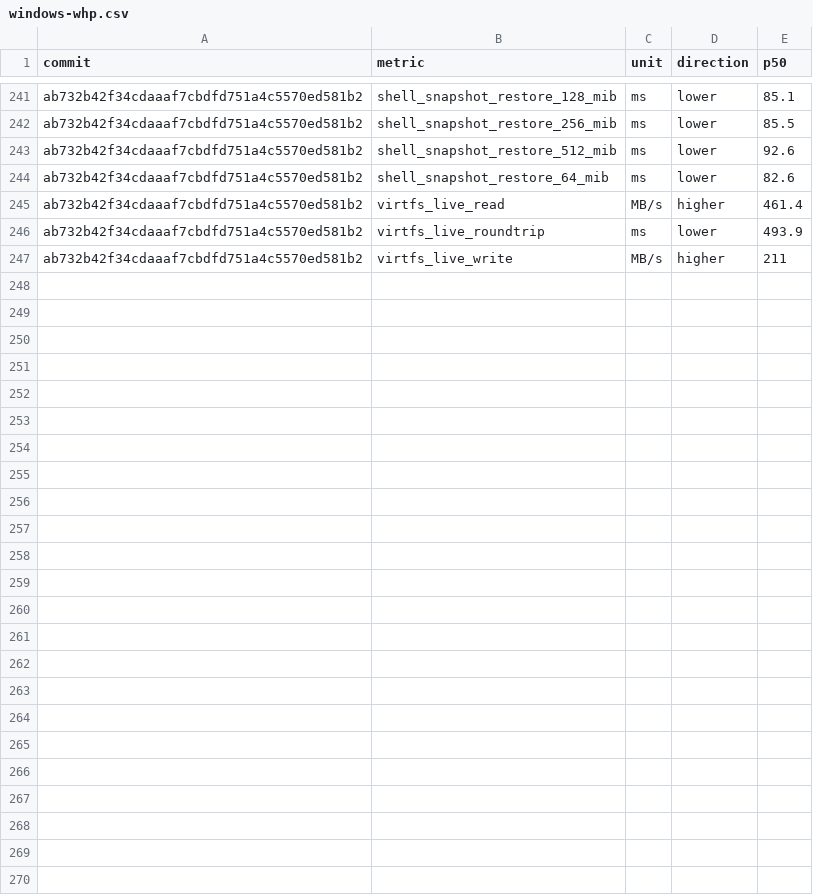
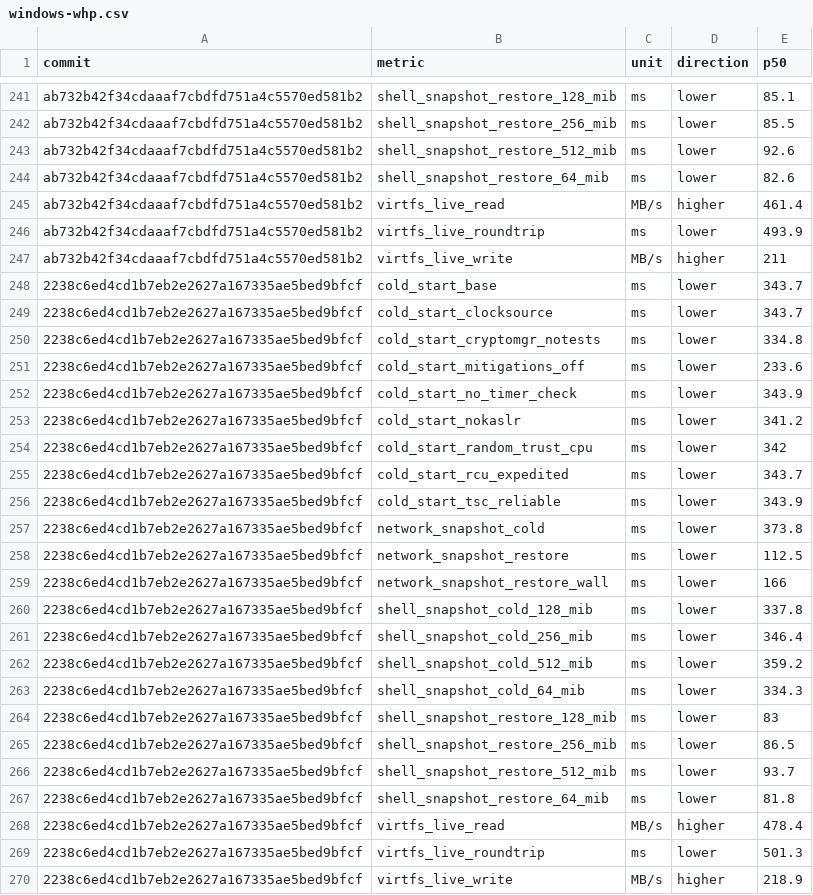
Before and after one commit to microsoft/nvx, a CSV file: data/windows-whp.csv, drawn as a sheet; only a part is shown, gaps mark what is left out.

```diff
--- a/data/windows-whp.csv
+++ b/data/windows-whp.csv
@@ -247 +247,24 @@ ab732b42f34cdaaaf7cbdfd751a4c5570ed581b2,virtfs_live_roundtrip,ms,lower,493.9
 ab732b42f34cdaaaf7cbdfd751a4c5570ed581b2,virtfs_live_write,MB/s,higher,211
+2238c6ed4cd1b7eb2e2627a167335ae5bed9bfcf,cold_start_base,ms,lower,343.7
+2238c6ed4cd1b7eb2e2627a167335ae5bed9bfcf,cold_start_clocksource,ms,lower,343.7
+2238c6ed4cd1b7eb2e2627a167335ae5bed9bfcf,cold_start_cryptomgr_notests,ms,lower,334.8
+2238c6ed4cd1b7eb2e2627a167335ae5bed9bfcf,cold_start_mitigations_off,ms,lower,233.6
+2238c6ed4cd1b7eb2e2627a167335ae5bed9bfcf,cold_start_no_timer_check,ms,lower,343.9
+2238c6ed4cd1b7eb2e2627a167335ae5bed9bfcf,cold_start_nokaslr,ms,lower,341.2
+2238c6ed4cd1b7eb2e2627a167335ae5bed9bfcf,cold_start_random_trust_cpu,ms,lower,342
+2238c6ed4cd1b7eb2e2627a167335ae5bed9bfcf,cold_start_rcu_expedited,ms,lower,343.7
+2238c6ed4cd1b7eb2e2627a167335ae5bed9bfcf,cold_start_tsc_reliable,ms,lower,343.9
+2238c6ed4cd1b7eb2e2627a167335ae5bed9bfcf,network_snapshot_cold,ms,lower,373.8
+2238c6ed4cd1b7eb2e2627a167335ae5bed9bfcf,network_snapshot_restore,ms,lower,112.5
+2238c6ed4cd1b7eb2e2627a167335ae5bed9bfcf,network_snapshot_restore_wall,ms,lower,166
+2238c6ed4cd1b7eb2e2627a167335ae5bed9bfcf,shell_snapshot_cold_128_mib,ms,lower,337.8
+2238c6ed4cd1b7eb2e2627a167335ae5bed9bfcf,shell_snapshot_cold_256_mib,ms,lower,346.4
+2238c6ed4cd1b7eb2e2627a167335ae5bed9bfcf,shell_snapshot_cold_512_mib,ms,lower,359.2
+2238c6ed4cd1b7eb2e2627a167335ae5bed9bfcf,shell_snapshot_cold_64_mib,ms,lower,334.3
+2238c6ed4cd1b7eb2e2627a167335ae5bed9bfcf,shell_snapshot_restore_128_mib,ms,lower,83
+2238c6ed4cd1b7eb2e2627a167335ae5bed9bfcf,shell_snapshot_restore_256_mib,ms,lower,86.5
+2238c6ed4cd1b7eb2e2627a167335ae5bed9bfcf,shell_snapshot_restore_512_mib,ms,lower,93.7
+2238c6ed4cd1b7eb2e2627a167335ae5bed9bfcf,shell_snapshot_restore_64_mib,ms,lower,81.8
+2238c6ed4cd1b7eb2e2627a167335ae5bed9bfcf,virtfs_live_read,MB/s,higher,478.4
+2238c6ed4cd1b7eb2e2627a167335ae5bed9bfcf,virtfs_live_roundtrip,ms,lower,501.3
+2238c6ed4cd1b7eb2e2627a167335ae5bed9bfcf,virtfs_live_write,MB/s,higher,218.9
```
Also changed, not shown: data/linux-kvm.csv, data/linux-mshv.csv.
